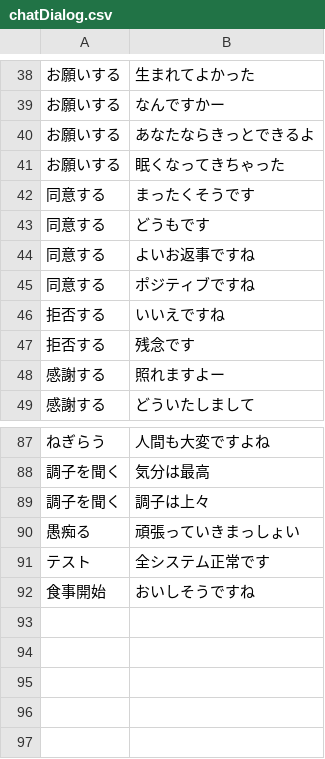
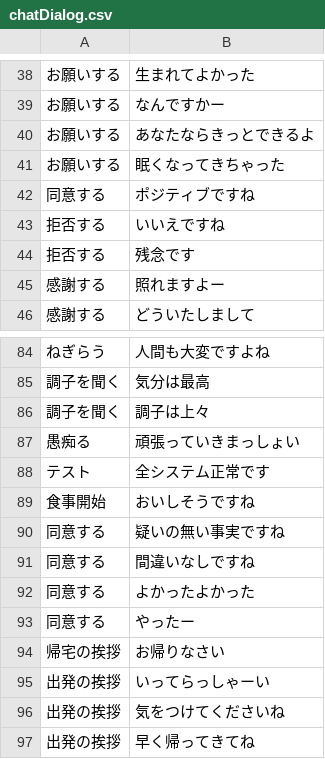
Before and after one commit to bezelie/dev_edgar, a CSV file: chatDialog.csv, drawn as a sheet; only a part is shown, gaps mark what is left out.

```diff
--- a/chatDialog.csv
+++ b/chatDialog.csv
@@ -41,5 +41,2 @@
 お願いする,眠くなってきちゃった
-同意する,まったくそうです
-同意する,どうもです
-同意する,よいお返事ですね
 同意する,ポジティブですね
@@ -92 +89,9 @@
 食事開始,おいしそうですね
+同意する,疑いの無い事実ですね
+同意する,間違いなしですね
+同意する,よかったよかった
+同意する,やったー
+帰宅の挨拶,お帰りなさい
+出発の挨拶,いってらっしゃーい
+出発の挨拶,気をつけてくださいね
+出発の挨拶,早く帰ってきてね
```
Also changed, not shown: chatEntity.csv, chatEntity.tsv, 7 other files.
